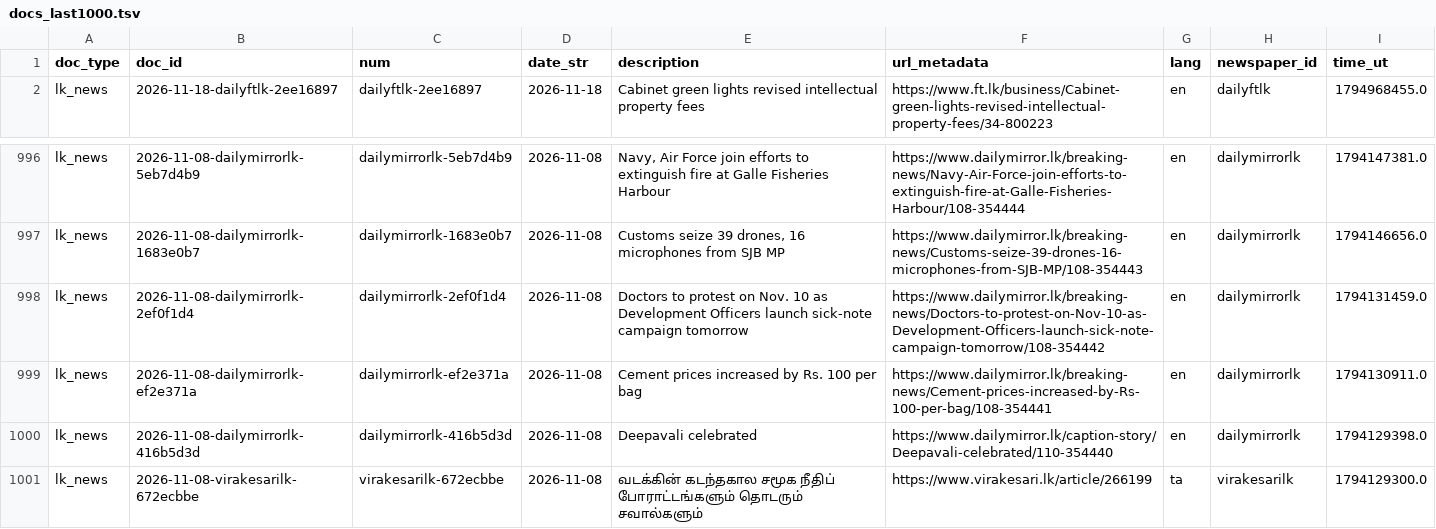
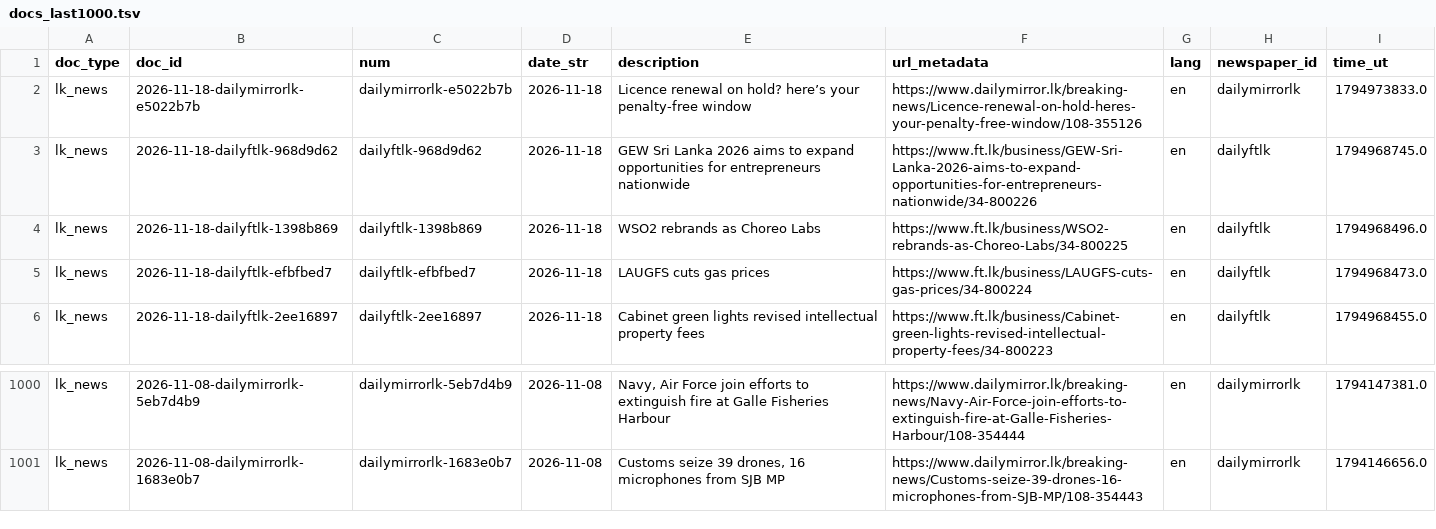
Before and after one commit to nuuuwan/lk_news, a TSV file: data/lk_news/docs_last1000.tsv, drawn as a sheet; only a part is shown, gaps mark what is left out.

```diff
--- a/data/lk_news/docs_last1000.tsv
+++ b/data/lk_news/docs_last1000.tsv
@@ -1,2 +1,6 @@
 doc_type	doc_id	num	date_str	description	url_metadata	lang	newspaper_id	time_ut
+lk_news	2026-11-18-dailymirrorlk-e5022b7b	dailymirrorlk-e5022b7b	2026-11-18	Licence renewal on hold? here’s your penalty-free window	https://www.dailymirror.lk/breaking-news/Licence-renewal-on-hold-heres-your-penalty-free-window/108-355126	en	dailymirrorlk	1794973833.0
+lk_news	2026-11-18-dailyftlk-968d9d62	dailyftlk-968d9d62	2026-11-18	GEW Sri Lanka 2026 aims to expand opportunities for entrepreneurs nationwide	https://www.ft.lk/business/GEW-Sri-Lanka-2026-aims-to-expand-opportunities-for-entrepreneurs-nationwide/34-800226	en	dailyftlk	1794968745.0
+lk_news	2026-11-18-dailyftlk-1398b869	dailyftlk-1398b869	2026-11-18	WSO2 rebrands as Choreo Labs	https://www.ft.lk/business/WSO2-rebrands-as-Choreo-Labs/34-800225	en	dailyftlk	1794968496.0
+lk_news	2026-11-18-dailyftlk-efbfbed7	dailyftlk-efbfbed7	2026-11-18	LAUGFS cuts gas prices	https://www.ft.lk/business/LAUGFS-cuts-gas-prices/34-800224	en	dailyftlk	1794968473.0
 lk_news	2026-11-18-dailyftlk-2ee16897	dailyftlk-2ee16897	2026-11-18	Cabinet green lights revised intellectual property fees	https://www.ft.lk/business/Cabinet-green-lights-revised-intellectual-property-fees/34-800223	en	dailyftlk	1794968455.0
@@ -997,5 +1001 @@ lk_news	2026-11-08-dailymirrorlk-5eb7d4b9	dailymirrorlk-5eb7d4b9	2026-11-08	Navy
 lk_news	2026-11-08-dailymirrorlk-1683e0b7	dailymirrorlk-1683e0b7	2026-11-08	Customs seize 39 drones, 16 microphones from SJB MP	https://www.dailymirror.lk/breaking-news/Customs-seize-39-drones-16-microphones-from-SJB-MP/108-354443	en	dailymirrorlk	1794146656.0
-lk_news	2026-11-08-dailymirrorlk-2ef0f1d4	dailymirrorlk-2ef0f1d4	2026-11-08	Doctors to protest on Nov. 10 as Development Officers launch sick-note campaign tomorrow	https://www.dailymirror.lk/breaking-news/Doctors-to-protest-on-Nov-10-as-Development-Officers-launch-sick-note-campaign-tomorrow/108-354442	en	dailymirrorlk	1794131459.0
-lk_news	2026-11-08-dailymirrorlk-ef2e371a	dailymirrorlk-ef2e371a	2026-11-08	Cement prices increased by Rs. 100 per bag	https://www.dailymirror.lk/breaking-news/Cement-prices-increased-by-Rs-100-per-bag/108-354441	en	dailymirrorlk	1794130911.0
-lk_news	2026-11-08-dailymirrorlk-416b5d3d	dailymirrorlk-416b5d3d	2026-11-08	Deepavali celebrated	https://www.dailymirror.lk/caption-story/Deepavali-celebrated/110-354440	en	dailymirrorlk	1794129398.0
-lk_news	2026-11-08-virakesarilk-672ecbbe	virakesarilk-672ecbbe	2026-11-08	வடக்கின் கடந்தகால சமூக நீதிப் போராட்டங்களும் தொடரும் சவால்களும்	https://www.virakesari.lk/article/266199	ta	virakesarilk	1794129300.0
```
Also changed, not shown: data/lk_news/docs_last100.tsv, 15 other files.
